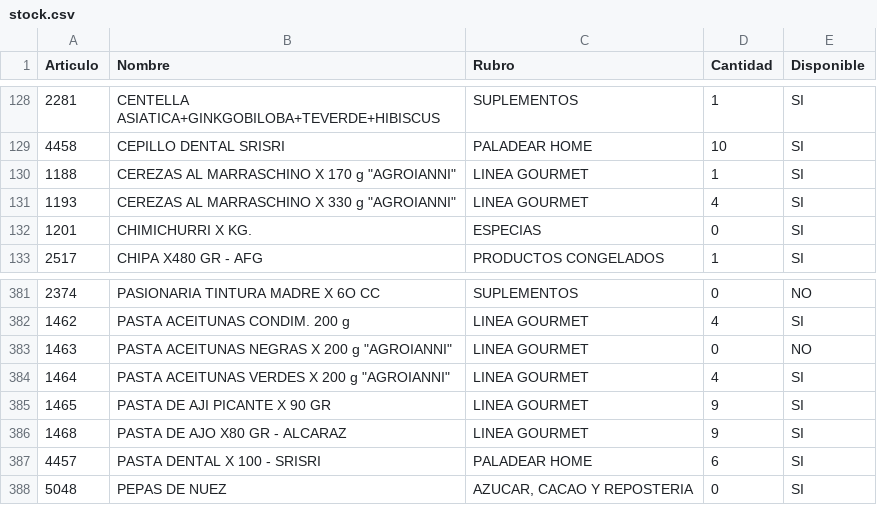
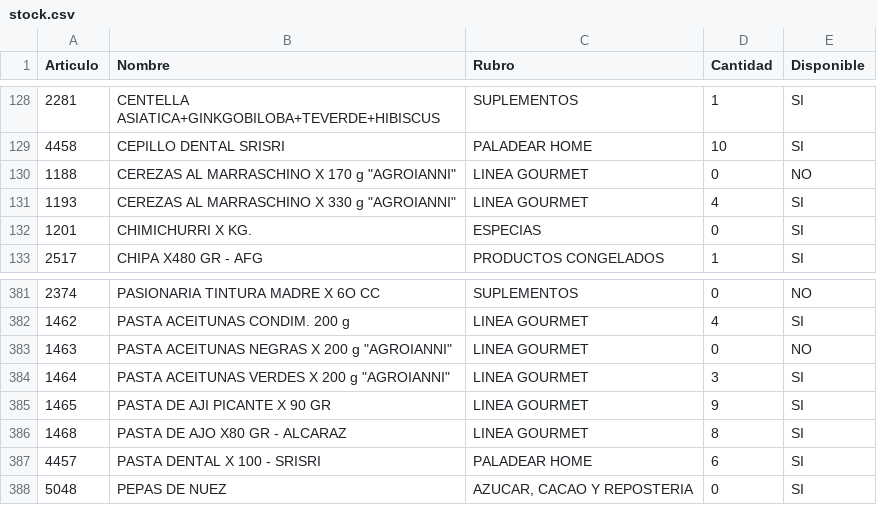
Before and after one commit to paladear/paladeartienda-test, a CSV file: stock.csv, drawn as a sheet; only a part is shown, gaps mark what is left out.

Commit message:
Precios y stock desde E-Pyme (545 productos)

```diff
--- a/stock.csv
+++ b/stock.csv
@@ -129,3 +129,3 @@ Articulo,Nombre,Rubro,Cantidad,Disponible
 4458,CEPILLO DENTAL SRISRI,PALADEAR HOME,10,SI
-1188,"CEREZAS AL MARRASCHINO X 170 g ""AGROIANNI""",LINEA GOURMET,1,SI
+1188,"CEREZAS AL MARRASCHINO X 170 g ""AGROIANNI""",LINEA GOURMET,0,NO
 1193,"CEREZAS AL MARRASCHINO X 330 g ""AGROIANNI""",LINEA GOURMET,4,SI
@@ -383,5 +383,5 @@ Articulo,Nombre,Rubro,Cantidad,Disponible
 1463,"PASTA ACEITUNAS NEGRAS X 200 g ""AGROIANNI""",LINEA GOURMET,0,NO
-1464,"PASTA ACEITUNAS VERDES X 200 g ""AGROIANNI""",LINEA GOURMET,4,SI
+1464,"PASTA ACEITUNAS VERDES X 200 g ""AGROIANNI""",LINEA GOURMET,3,SI
 1465,PASTA DE AJI PICANTE X 90 GR,LINEA GOURMET,9,SI
-1468,PASTA DE AJO X80 GR - ALCARAZ,LINEA GOURMET,9,SI
+1468,PASTA DE AJO X80 GR - ALCARAZ,LINEA GOURMET,8,SI
 4457,PASTA DENTAL X 100 - SRISRI,PALADEAR HOME,6,SI
```
